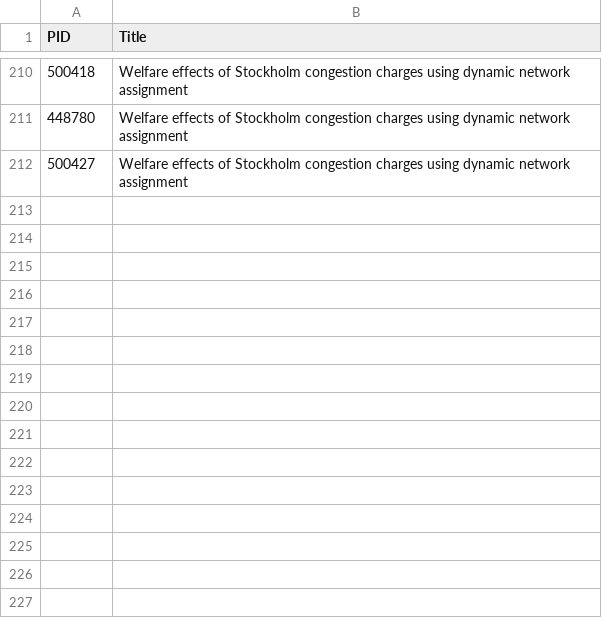
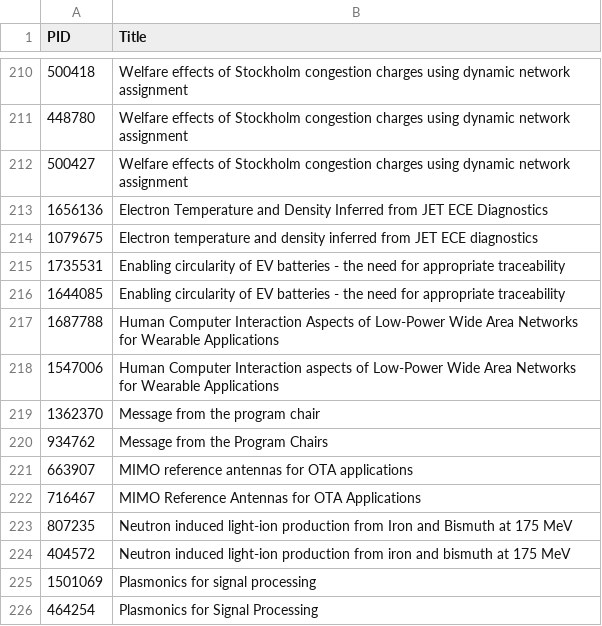
Before and after one commit to maubibl/maucorpus, a CSV file: inst/extdata/exceptions_check_multiplettes_title.csv, drawn as a sheet; only a part is shown, gaps mark what is left out; the diff names each change by its address in the sheet, - before the commit and + after, or states it on an @@ line.

Commit message:
Update exceptions_check_multiplettes_title.csv
Utökar undantagslistan med fler poster.

```diff
--- a/inst/extdata/exceptions_check_multiplettes_title.csv
+++ b/inst/extdata/exceptions_check_multiplettes_title.csv
+row 213: 1656136 | Electron Temperature and Density Inferred from JET ECE Diagnostics
+row 214: 1079675 | Electron temperature and density inferred from JET ECE diagnostics
+row 215: 1735531 | Enabling circularity of EV batteries - the need for appropriate traceability
+row 216: 1644085 | Enabling circularity of EV batteries - the need for appropriate traceability
+row 217: 1687788 | Human Computer Interaction Aspects of Low-Power Wide Area Networks for Wearable Applications
+row 218: 1547006 | Human Computer Interaction aspects of Low-Power Wide Area Networks for Wearable Applications
+row 219: 1362370 | Message from the program chair
+row 220: 934762 | Message from the Program Chairs
+row 221: 663907 | MIMO reference antennas for OTA applications
+row 222: 716467 | MIMO Reference Antennas for OTA Applications
+row 223: 807235 | Neutron induced light-ion production from Iron and Bismuth at 175 MeV
+row 224: 404572 | Neutron induced light-ion production from iron and bismuth at 175 MeV
+row 225: 1501069 | Plasmonics for signal processing
+row 226: 464254 | Plasmonics for Signal Processing
```
